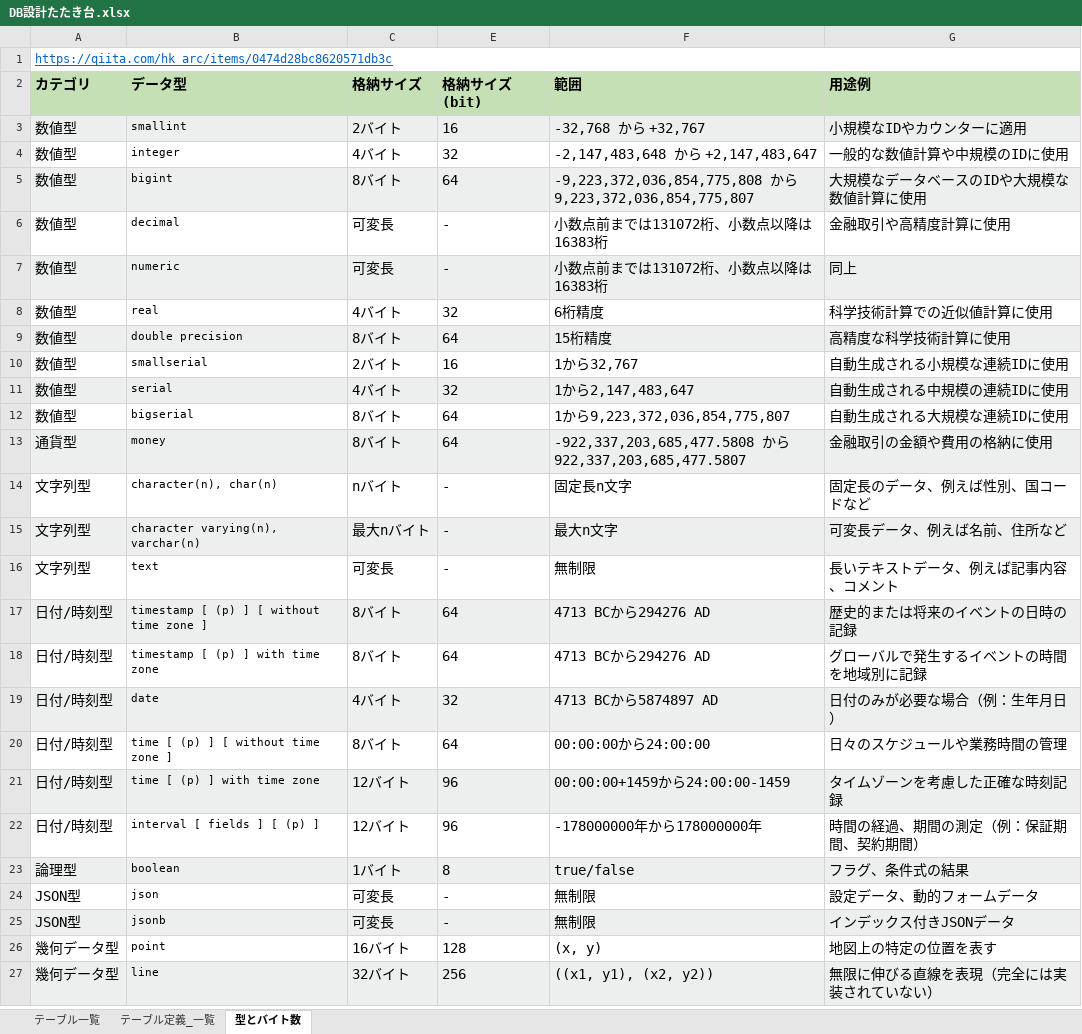
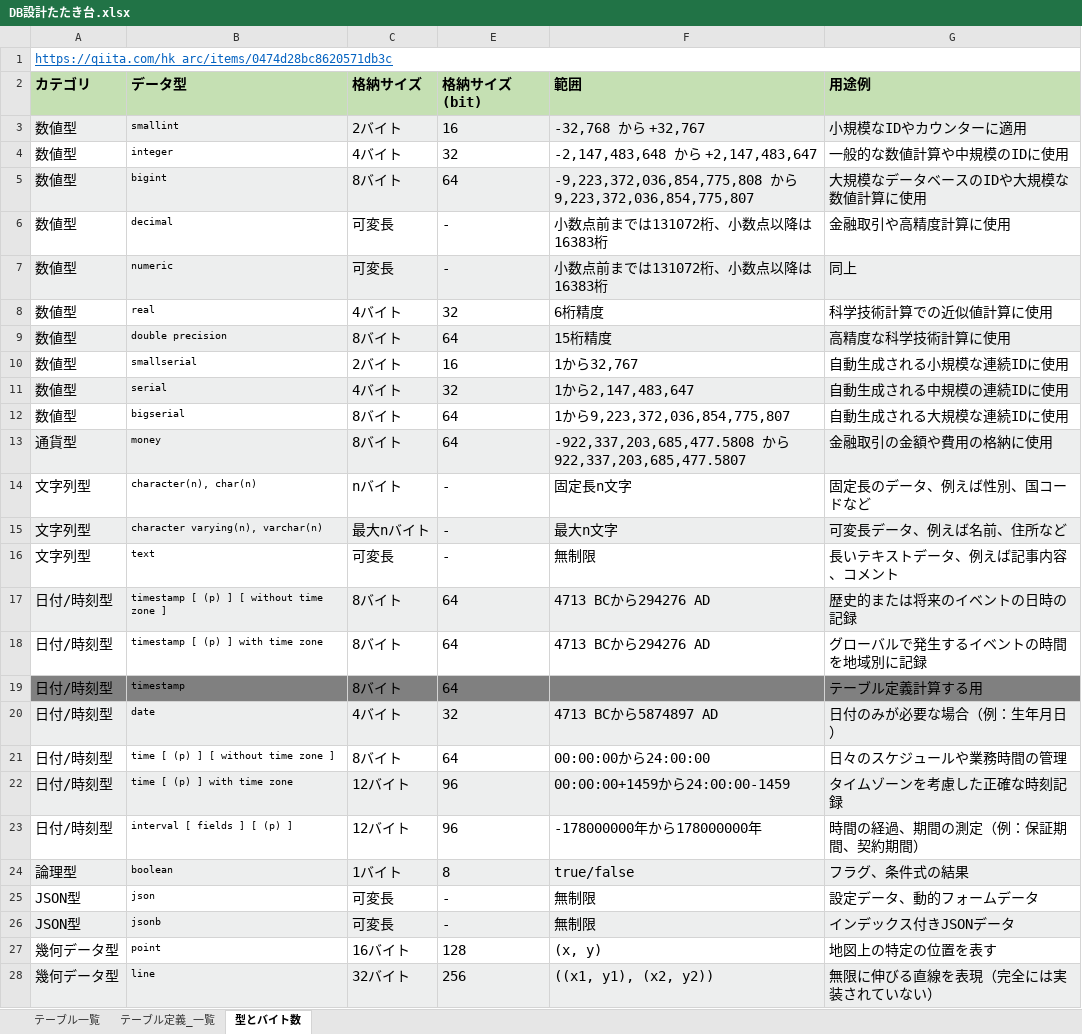
Before and after one commit to Soranoana/VtuberMeikan, an Excel workbook: .design/DB/DB設計たたき台.xlsx, sheet 型とバイト数, drawn as a sheet; only a part is shown; values as stored, in another font and other column widths than the file's, no borders; addresses are those after the commit; the diff covers the shown part only; the diff names each change by its address in the sheet, - before the commit and + after, or states it on an @@ line.

```diff
--- a/.design/DB/DB設計たたき台.xlsx (sheet 型とバイト数)
+++ b/.design/DB/DB設計たたき台.xlsx (sheet 型とバイト数)
@@ B3:B18 text size: smaller @@
+row 19: 日付/時刻型 | timestamp | 8バイト | 64 |  | テーブル定義計算する用
@@ B20:B28 text size: smaller @@
```
Also changed, not shown: cell formats elsewhere in this sheet, sheet テーブル定義_一覧, sheet テーブル一覧, formulas that keep their value.
